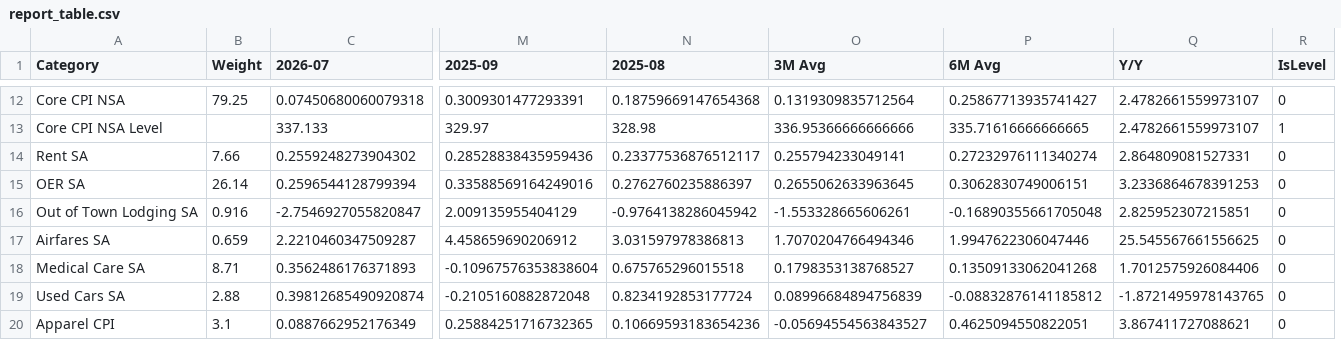
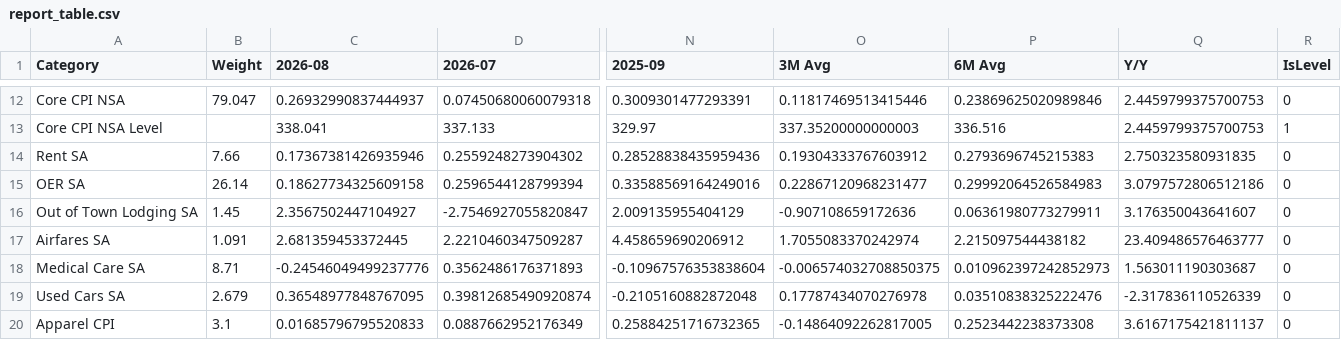
Before and after one commit to ChiragMirani/macro-dashboard, a CSV file: report_table.csv, drawn as a sheet; only a part is shown, gaps mark what is left out; removed rows and columns are numbered as before the commit, all else as after; the diff covers the shown part only; the diff names each change by its address in the sheet, - before the commit and + after, or states it on an @@ line.

```diff
--- a/report_table.csv
+++ b/report_table.csv
+column C (2026-08), rows 12-20: 0.26932990837444937 | 338.041 | 0.17367381426935946 | 0.18627734325609158 | 2.3567502447104927 | 2.681359453372445 | -0.24546049499237776 | 0.36548977848767095 | 0.01685796795520833
-column N (2025-08), rows 12-20: 0.18759669147654368 | 328.98 | 0.23377536876512117 | 0.2762760235886397 | -0.9764138286045942 | 3.031597978386813 | 0.675765296015518 | 0.8234192853177724 | 0.10669593183654236
-B12 (Weight): 79.25
+B12 (Weight): 79.047
-O12 (3M Avg): 0.1319309835712564
+O12 (3M Avg): 0.11817469513415446
-P12 (6M Avg): 0.25867713935741427
+P12 (6M Avg): 0.23869625020989846
-Q12:Q13 (Y/Y): 2.4782661559973107
+Q12:Q13 (Y/Y): 2.4459799375700753
-O13 (3M Avg): 336.95366666666666
+O13 (3M Avg): 337.35200000000003
-P13 (6M Avg): 335.71616666666665
+P13 (6M Avg): 336.516
-O14 (3M Avg): 0.255794233049141
+O14 (3M Avg): 0.19304333767603912
-P14 (6M Avg): 0.27232976111340274
+P14 (6M Avg): 0.2793696745215383
-Q14 (Y/Y): 2.864809081527331
+Q14 (Y/Y): 2.750323580931835
-O15 (3M Avg): 0.2655062633963645
+O15 (3M Avg): 0.22867120968231477
-P15 (6M Avg): 0.3062830749006151
+P15 (6M Avg): 0.29992064526584983
-Q15 (Y/Y): 3.2336864678391253
+Q15 (Y/Y): 3.0797572806512186
-B16 (Weight): 0.916
+B16 (Weight): 1.45
-O16 (3M Avg): -1.553328665606261
+O16 (3M Avg): -0.907108659172636
-P16 (6M Avg): -0.16890355661705048
+P16 (6M Avg): 0.06361980773279911
-Q16 (Y/Y): 2.825952307215851
+Q16 (Y/Y): 3.176350043641607
-B17 (Weight): 0.659
+B17 (Weight): 1.091
-O17 (3M Avg): 1.7070204766494346
+O17 (3M Avg): 1.7055083370242974
-P17 (6M Avg): 1.9947622306047446
+P17 (6M Avg): 2.215097544438182
-Q17 (Y/Y): 25.545567661556625
+Q17 (Y/Y): 23.409486576463777
-O18 (3M Avg): 0.1798353138768527
+O18 (3M Avg): -0.006574032708850375
-P18 (6M Avg): 0.13509133062041268
+P18 (6M Avg): 0.010962397242852973
-Q18 (Y/Y): 1.7012575926084406
+Q18 (Y/Y): 1.563011190303687
-B19 (Weight): 2.88
+B19 (Weight): 2.679
-O19 (3M Avg): 0.08996684894756839
+O19 (3M Avg): 0.17787434070276978
-P19 (6M Avg): -0.08832876141185812
+P19 (6M Avg): 0.03510838325222476
-Q19 (Y/Y): -1.8721495978143765
+Q19 (Y/Y): -2.317836110526339
-O20 (3M Avg): -0.05694554563843527
+O20 (3M Avg): -0.14864092262817005
-P20 (6M Avg): 0.4625094550822051
+P20 (6M Avg): 0.2523442238373308
-Q20 (Y/Y): 3.867411727088621
+Q20 (Y/Y): 3.6167175421811137
```
Also changed, not shown: 31 edited cells elsewhere in this file, 13 other files.
